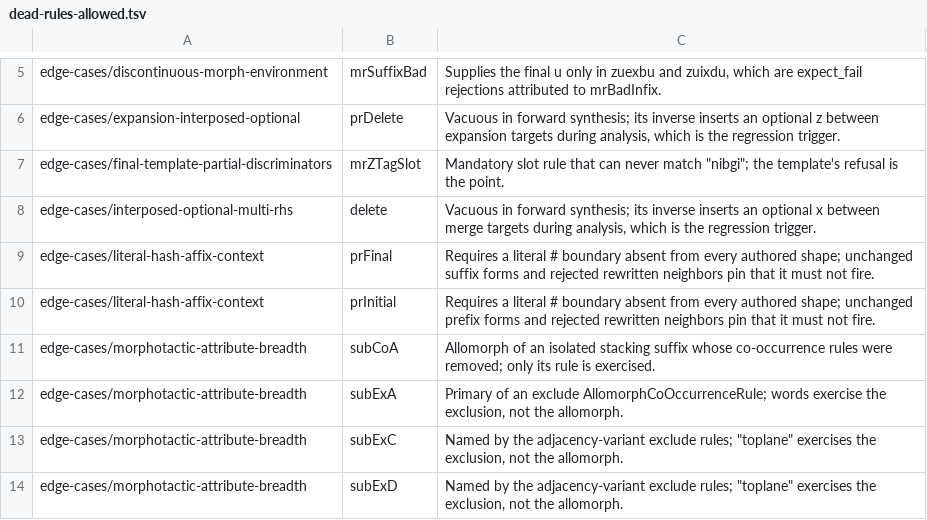
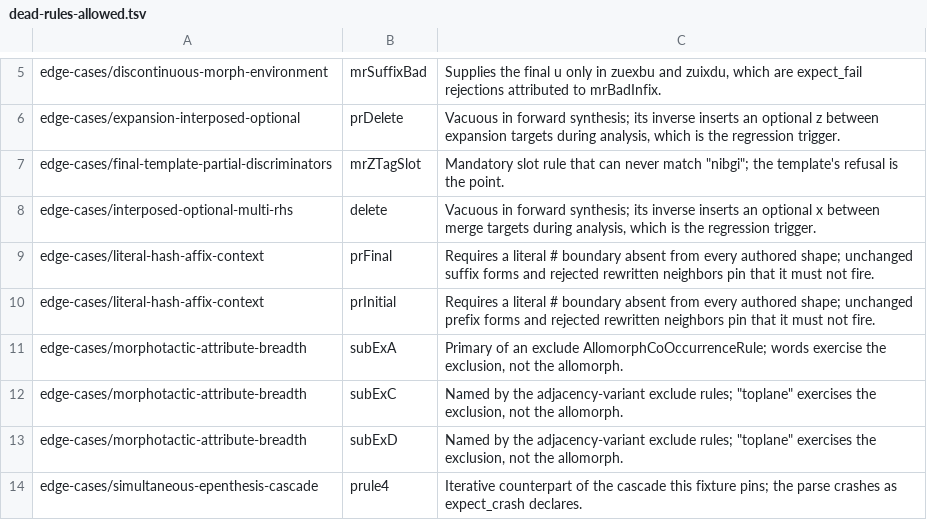
Before and after one commit to sillsdev/fieldworks-parser-conformance, a TSV file: dead-rules-allowed.tsv, drawn as a sheet; only a part is shown, gaps mark what is left out; the shorter side is filled out with more unchanged rows.

```diff
--- a/dead-rules-allowed.tsv
+++ b/dead-rules-allowed.tsv
@@ -10,3 +10,2 @@ edge-cases/literal-hash-affix-context	prFinal	Requires a literal # boundary abse
 edge-cases/literal-hash-affix-context	prInitial	Requires a literal # boundary absent from every authored shape; unchanged prefix forms and rejected rewritten neighbors pin that it must not fire.
-edge-cases/morphotactic-attribute-breadth	subCoA	Allomorph of an isolated stacking suffix whose co-occurrence rules were removed; only its rule is exercised.
 edge-cases/morphotactic-attribute-breadth	subExA	Primary of an exclude AllomorphCoOccurrenceRule; words exercise the exclusion, not the allomorph.
```
Also changed, not shown: 4 other files.
